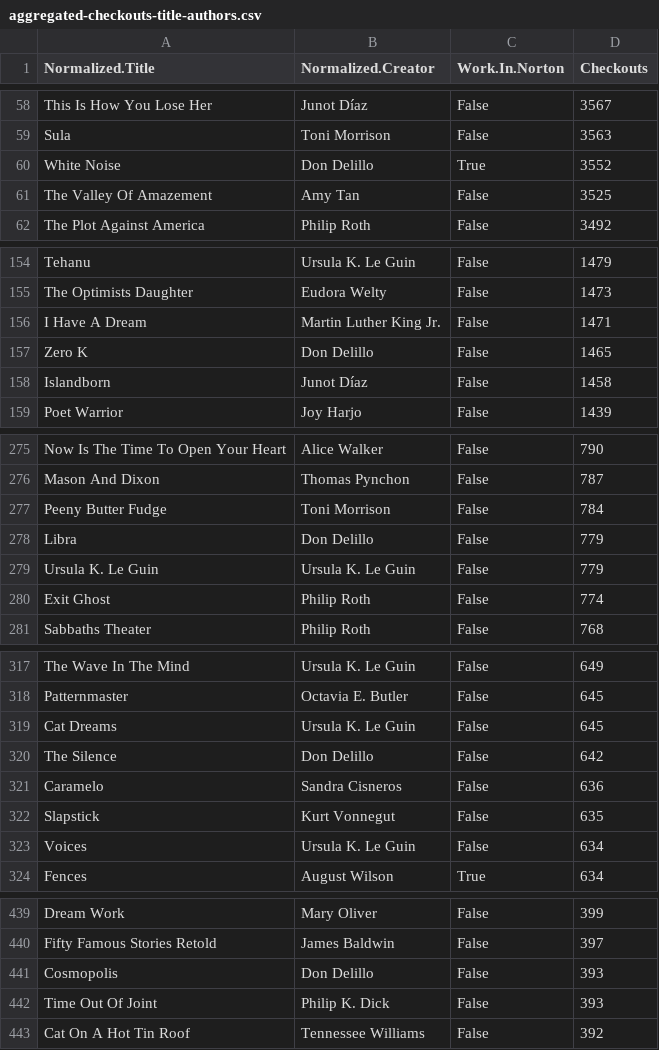
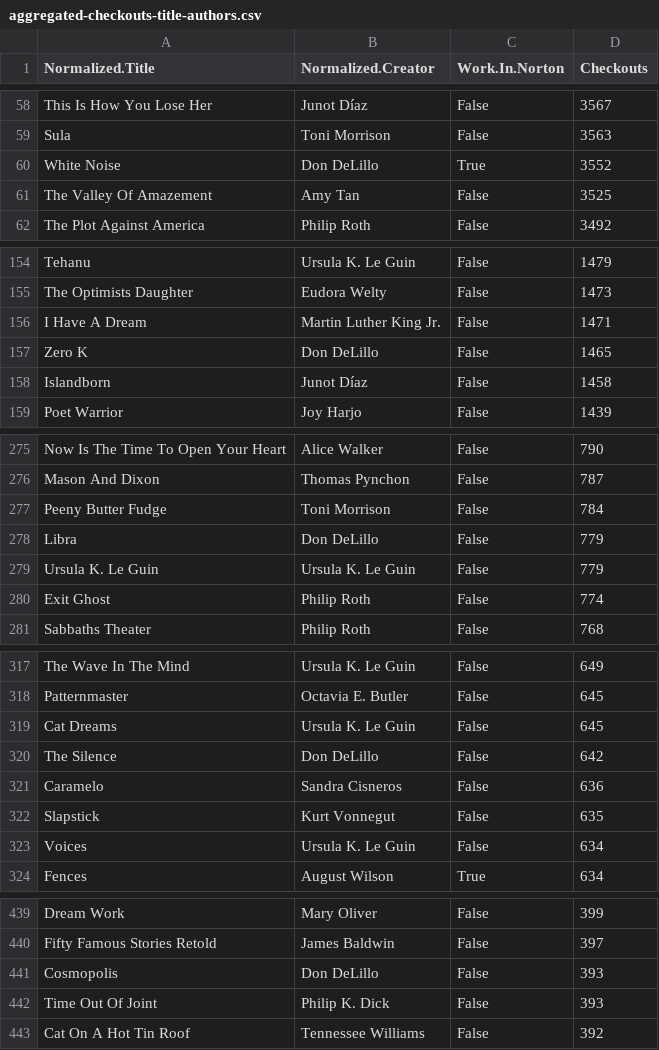
Before and after one commit to melaniewalsh/whats-seattle-reading, a CSV file: data/aggregated-checkouts-title-authors.csv, drawn as a sheet; only a part is shown, gaps mark what is left out; the diff covers the shown part only.

```diff
--- a/data/aggregated-checkouts-title-authors.csv
+++ b/data/aggregated-checkouts-title-authors.csv
@@ -59,3 +59,3 @@ This Is How You Lose Her,Junot Díaz,False,3567
 Sula,Toni Morrison,False,3563
-White Noise,Don Delillo,True,3552
+White Noise,Don DeLillo,True,3552
 The Valley Of Amazement,Amy Tan,False,3525
@@ -156,3 +156,3 @@ The Optimists Daughter,Eudora Welty,False,1473
 I Have A Dream,Martin Luther King Jr.,False,1471
-Zero K,Don Delillo,False,1465
+Zero K,Don DeLillo,False,1465
 Islandborn,Junot Díaz,False,1458
@@ -277,3 +277,3 @@ Mason And Dixon,Thomas Pynchon,False,787
 Peeny Butter Fudge,Toni Morrison,False,784
-Libra,Don Delillo,False,779
+Libra,Don DeLillo,False,779
 Ursula K. Le Guin,Ursula K. Le Guin,False,779
@@ -319,3 +319,3 @@ Patternmaster,Octavia E. Butler,False,645
 Cat Dreams,Ursula K. Le Guin,False,645
-The Silence,Don Delillo,False,642
+The Silence,Don DeLillo,False,642
 Caramelo,Sandra Cisneros,False,636
@@ -440,3 +440,3 @@ Dream Work,Mary Oliver,False,399
 Fifty Famous Stories Retold,James Baldwin,False,397
-Cosmopolis,Don Delillo,False,393
+Cosmopolis,Don DeLillo,False,393
 Time Out Of Joint,Philip K. Dick,False,393
```
Also changed, not shown: 17 edited cells elsewhere in this file, 11 other files.
